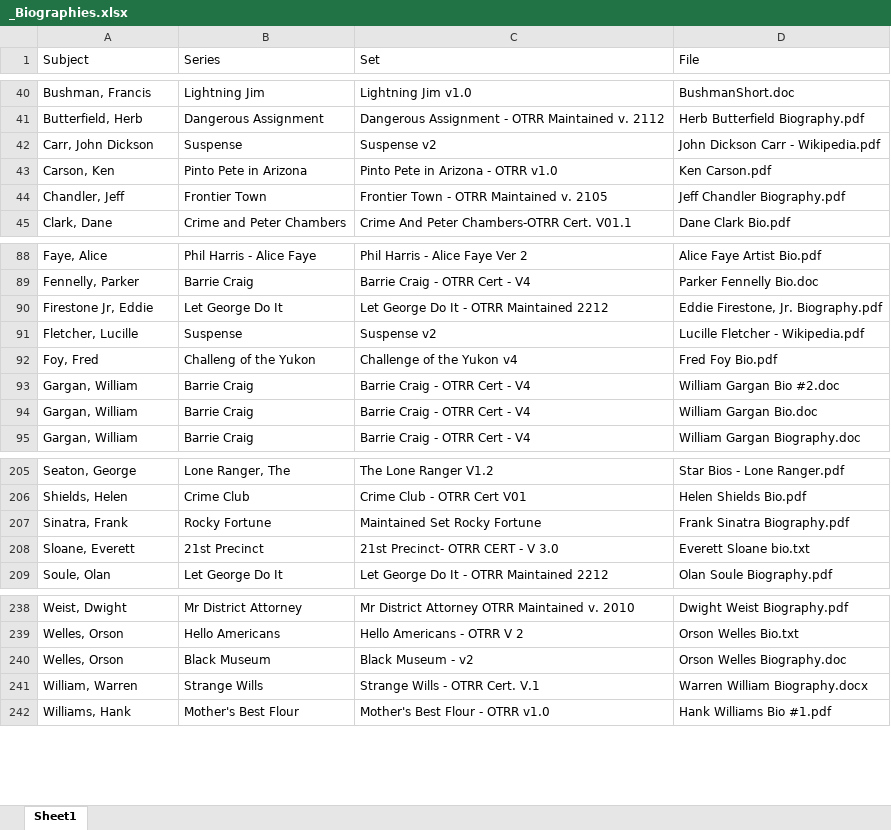
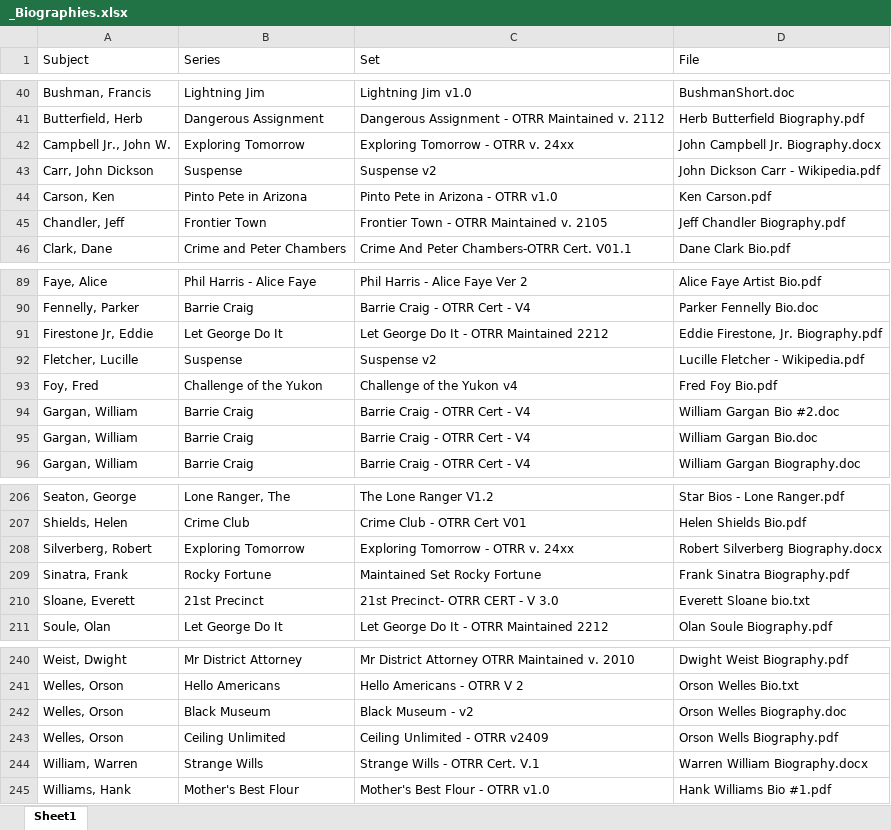
Before and after one commit to briankavanaugh/otrr-biographies, an Excel workbook: _Biographies.xlsx, sheet Sheet1, drawn as a sheet; only a part is shown, gaps mark what is left out; values as stored, in another font and other column widths than the file's, no borders; addresses are those after the commit; the diff names each change by its address in the sheet, - before the commit and + after, or states it on an @@ line.

Commit message:
Bios through Ceiling Unlimited/Exploring Tomorrow

```diff
--- a/_Biographies.xlsx (sheet Sheet1)
+++ b/_Biographies.xlsx (sheet Sheet1)
+row 42: Campbell Jr., John W. | Exploring Tomorrow | Exploring Tomorrow - OTRR v. 24xx | John Campbell Jr. Biography.docx
-B93 (Series): Challeng of the Yukon
+B93 (Series): Challenge of the Yukon
+row 208: Silverberg, Robert | Exploring Tomorrow | Exploring Tomorrow - OTRR v. 24xx | Robert Silverberg Biography.docx
+row 243: Welles, Orson | Ceiling Unlimited | Ceiling Unlimited - OTRR v2409 | Orson Wells Biography.pdf
```
Also changed, not shown: 8 other files.
